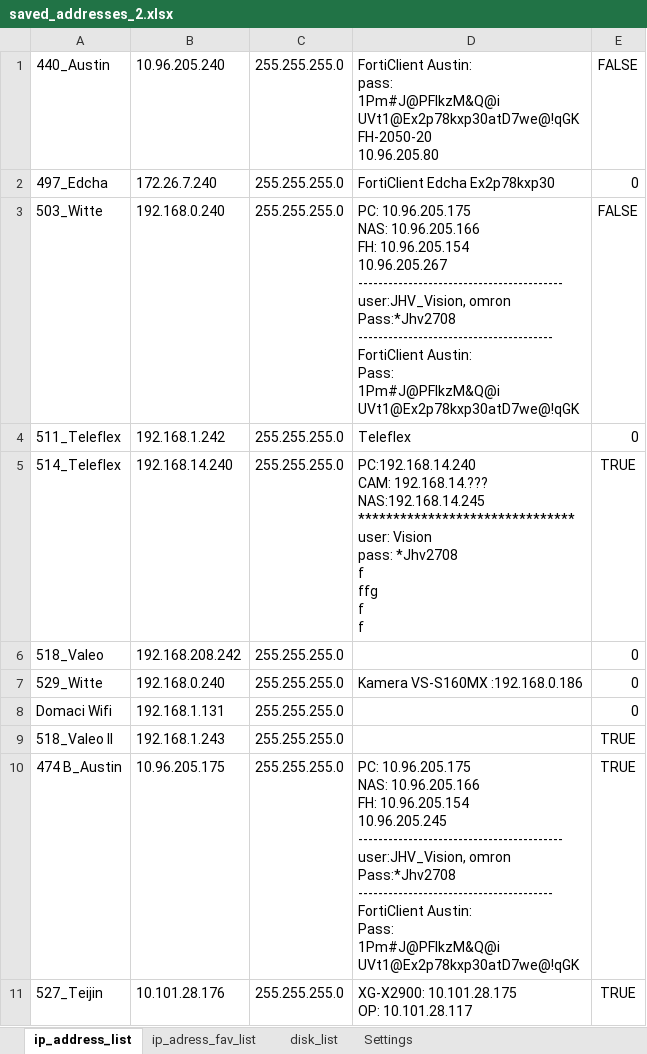
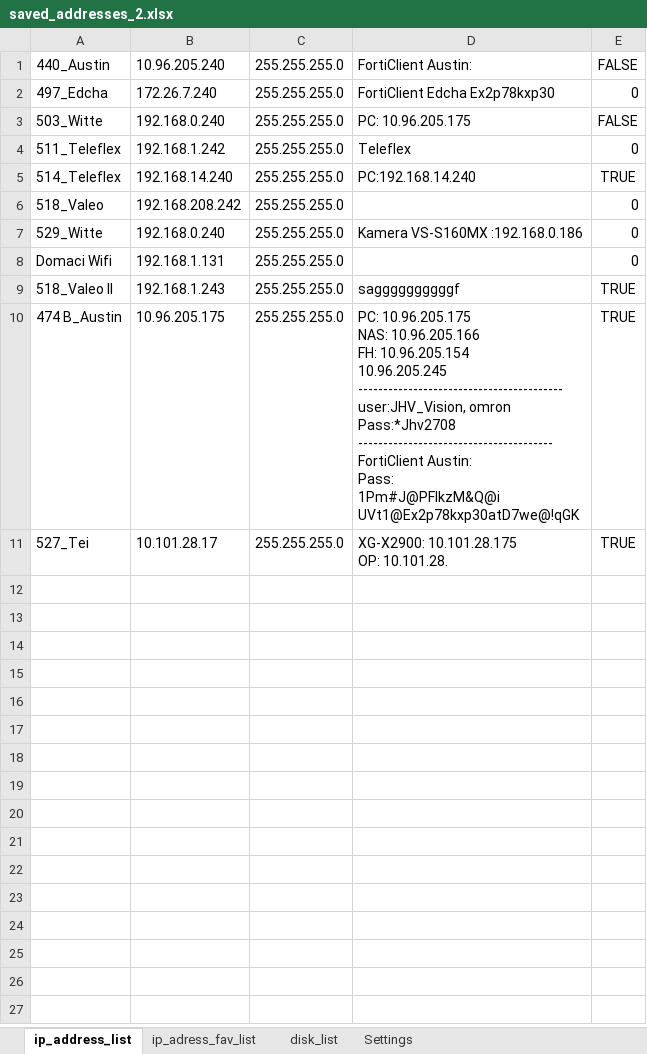
Before and after one commit to Jakubhl/Work, an Excel workbook: TRIMAZKON/saved_addresses_2.xlsx, sheet ip_address_list, drawn as a sheet; values as stored, in another font and other column widths than the file's, no borders; ↵ is a line break in a cell; the diff names each change by its address in the sheet, - before the commit and + after, or states it on an @@ line.

```diff
--- a/TRIMAZKON/saved_addresses_2.xlsx (sheet ip_address_list)
+++ b/TRIMAZKON/saved_addresses_2.xlsx (sheet ip_address_list)
-D1: FortiClient Austin: ↵ pass: ↵ 1Pm#J@PFIkzM&Q@i ↵ UVt1@Ex2p78kxp30atD7we@!qGK ↵ FH-2050-20 ↵ 10.96.205.80
+D1: FortiClient Austin:
-D3: PC: 10.96.205.175 ↵ NAS: 10.96.205.166 ↵ FH: 10.96.205.154 ↵ 10.96.205.267 ↵ ----------------------------------------- ↵ user:JHV_Vision, omron ↵ Pass:*Jhv2708 ↵ --------------------------------------- ↵ FortiClient Austin: ↵ Pass: ↵ 1Pm#J@PFIkzM&Q@i ↵ UVt1@Ex2p78kxp30atD7we@!qGK
+D3: PC: 10.96.205.175
-D5: PC:192.168.14.240 ↵ CAM: 192.168.14.??? ↵ NAS:192.168.14.245 ↵ ******************************* ↵ user: Vision ↵ pass: *Jhv2708 ↵ f ↵ ffg ↵ f ↵ f
+D5: PC:192.168.14.240
-D9: (empty)
+D9: saggggggggggf
-A11: 527_Teijin
+A11: 527_Tei
-B11: 10.101.28.176
+B11: 10.101.28.17
-D11: XG-X2900: 10.101.28.175 ↵ OP: 10.101.28.117
+D11: XG-X2900: 10.101.28.175 ↵ OP: 10.101.28.
```
Also changed, not shown: sheet ip_adress_fav_list, sheet disk_list, 4 other files.
